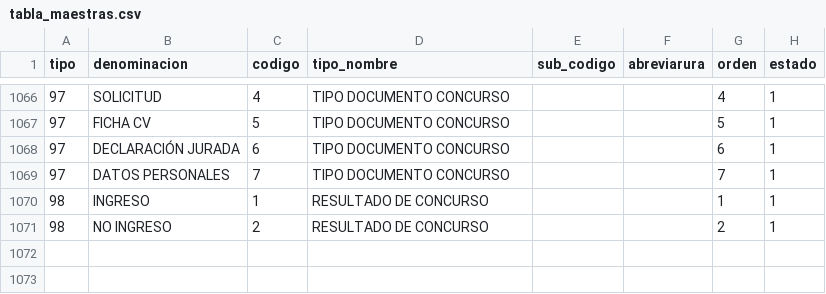
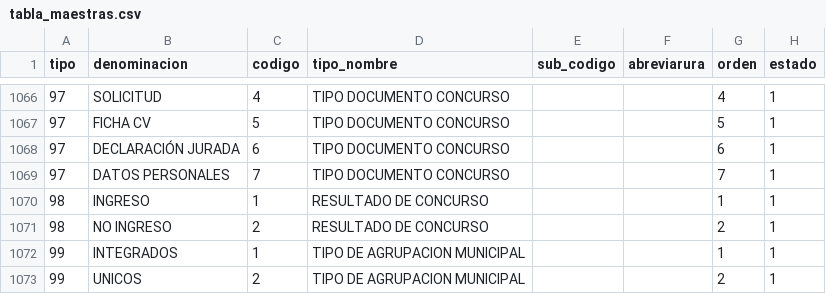
Before and after one commit to cbtic/sigcap, a CSV file: database/seeders/csv/tabla_maestras.csv, drawn as a sheet; only a part is shown, gaps mark what is left out; the diff names each change by its address in the sheet, - before the commit and + after, or states it on an @@ line.

Commit message:
add TIPO DE AGRUPACION MUNICIPAL EN LA TABLA MAESTRA

```diff
--- a/database/seeders/csv/tabla_maestras.csv
+++ b/database/seeders/csv/tabla_maestras.csv
+row 1072: 99 | INTEGRADOS | 1 | TIPO DE AGRUPACION MUNICIPAL |  |  | 1 | 1
+row 1073: 99 | UNICOS | 2 | TIPO DE AGRUPACION MUNICIPAL |  |  | 2 | 1
```
